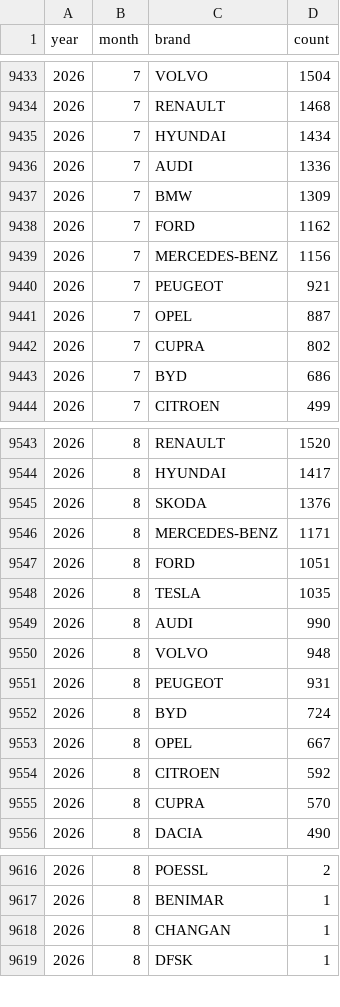
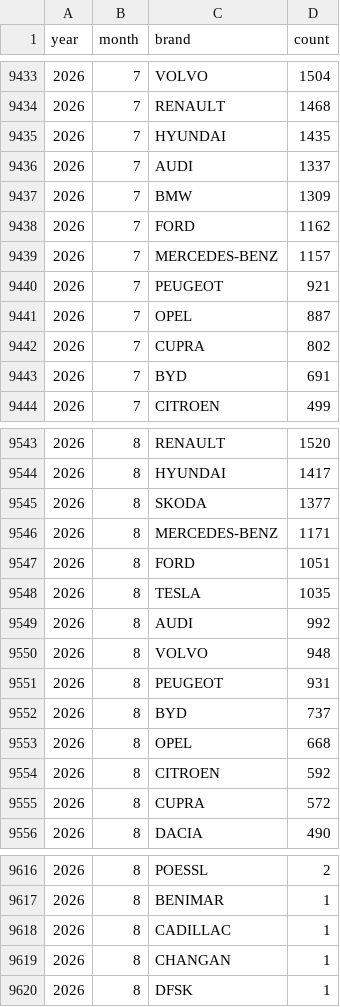
Before and after one commit to bowardzhang/VRS, a CSV file: data/Netherlands/rdw_monthly_brands.csv, drawn as a sheet; only a part is shown, gaps mark what is left out; the diff covers the shown part only.

```diff
--- a/data/Netherlands/rdw_monthly_brands.csv
+++ b/data/Netherlands/rdw_monthly_brands.csv
@@ -9434,7 +9434,7 @@ year,month,brand,count
 2026,7,RENAULT,1468
-2026,7,HYUNDAI,1434
-2026,7,AUDI,1336
+2026,7,HYUNDAI,1435
+2026,7,AUDI,1337
 2026,7,BMW,1309
 2026,7,FORD,1162
-2026,7,MERCEDES-BENZ,1156
+2026,7,MERCEDES-BENZ,1157
 2026,7,PEUGEOT,921
@@ -9442,3 +9442,3 @@ year,month,brand,count
 2026,7,CUPRA,802
-2026,7,BYD,686
+2026,7,BYD,691
 2026,7,CITROEN,499
@@ -9544,3 +9544,3 @@ year,month,brand,count
 2026,8,HYUNDAI,1417
-2026,8,SKODA,1376
+2026,8,SKODA,1377
 2026,8,MERCEDES-BENZ,1171
@@ -9548,9 +9548,9 @@ year,month,brand,count
 2026,8,TESLA,1035
-2026,8,AUDI,990
+2026,8,AUDI,992
 2026,8,VOLVO,948
 2026,8,PEUGEOT,931
-2026,8,BYD,724
-2026,8,OPEL,667
+2026,8,BYD,737
+2026,8,OPEL,668
 2026,8,CITROEN,592
-2026,8,CUPRA,570
+2026,8,CUPRA,572
 2026,8,DACIA,490
@@ -9617,2 +9617,3 @@ year,month,brand,count
 2026,8,BENIMAR,1
+2026,8,CADILLAC,1
 2026,8,CHANGAN,1
```
Also changed, not shown: 2 added rows, 2 removed rows and 10 edited cells elsewhere in this file, data/Netherlands/rdw_body_monthly.csv, data/Netherlands/rdw_models.csv, 10 other files.
